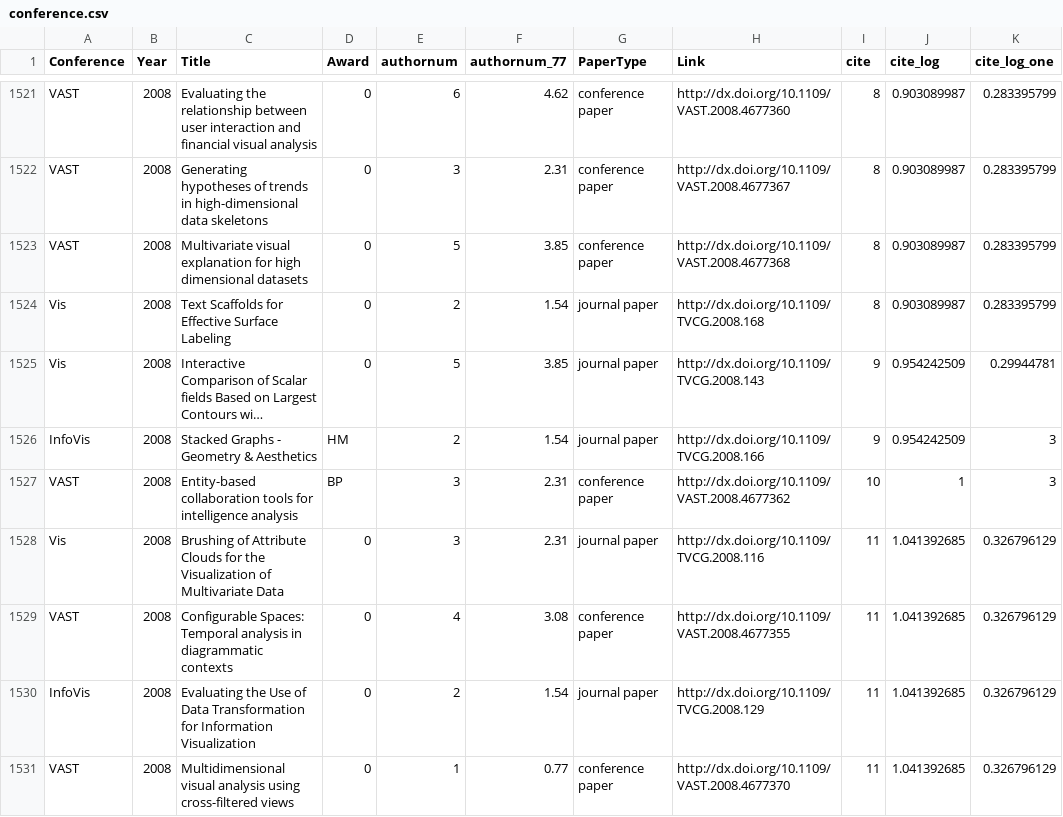
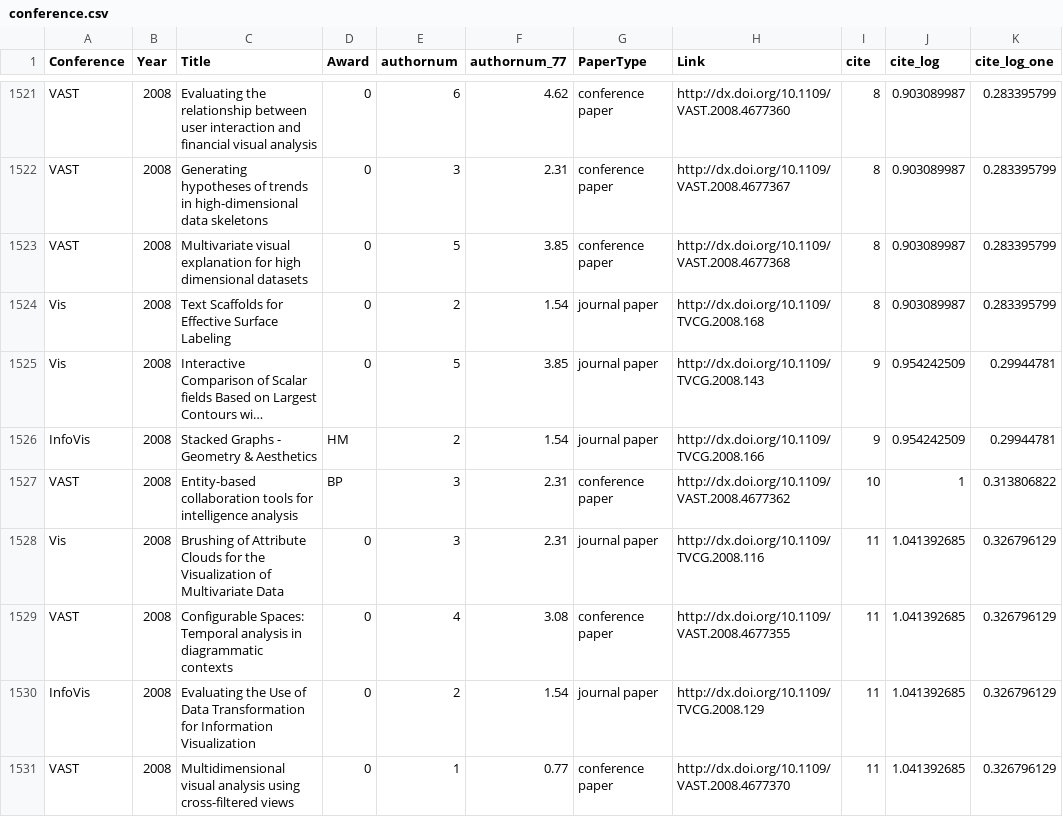
Before and after one commit to c0ralinee/datavis_conferences, a CSV file: conference.csv, drawn as a sheet; only a part is shown, gaps mark what is left out; long unchanged cells end in …; the diff covers the shown part only; the diff names each change by its address in the sheet, - before the commit and + after, or states it on an @@ line.

```diff
--- a/conference.csv
+++ b/conference.csv
-K1526 (cite_log_one): 3
+K1526 (cite_log_one): 0.29944781
-K1527 (cite_log_one): 3
+K1527 (cite_log_one): 0.313806822
```
Also changed, not shown: 128 edited cells elsewhere in this file.
